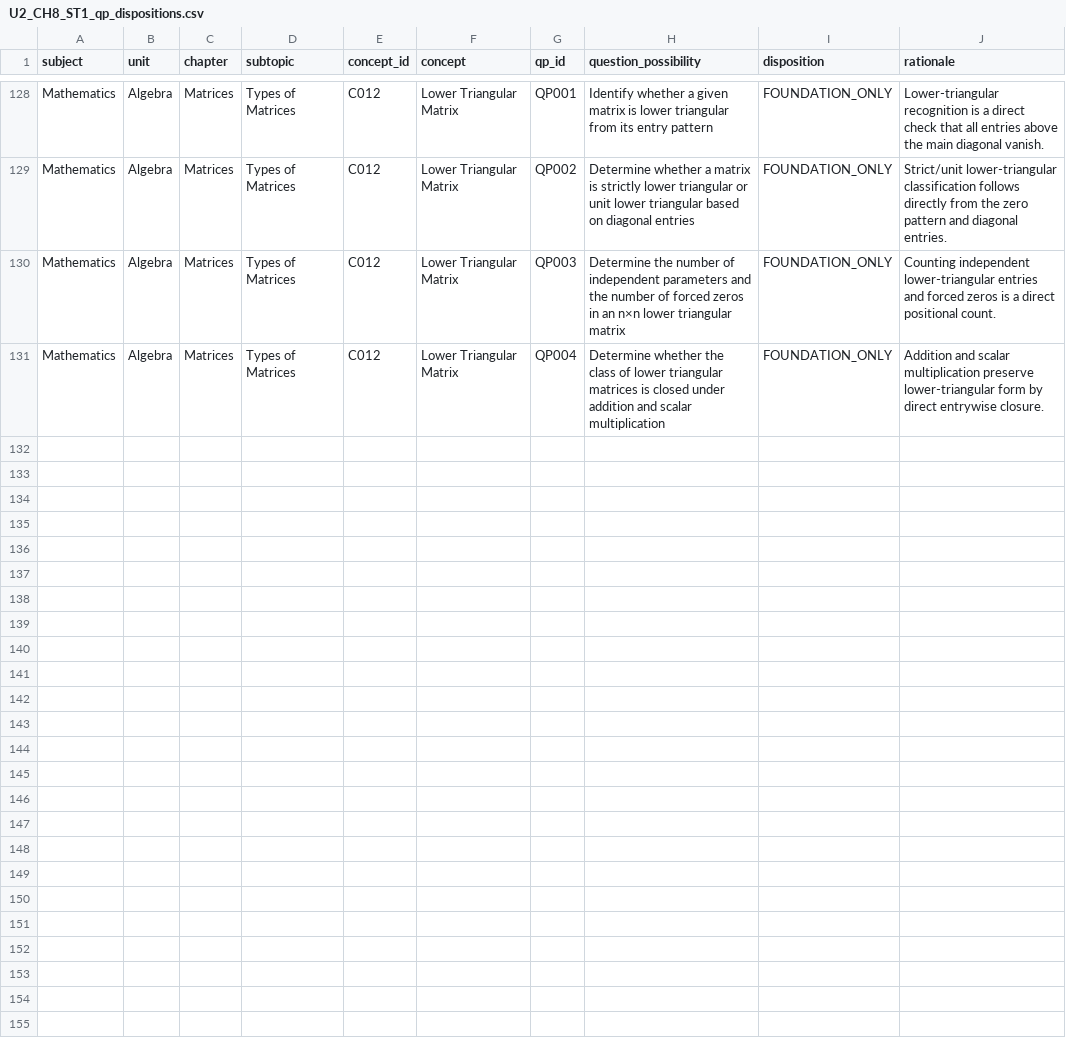
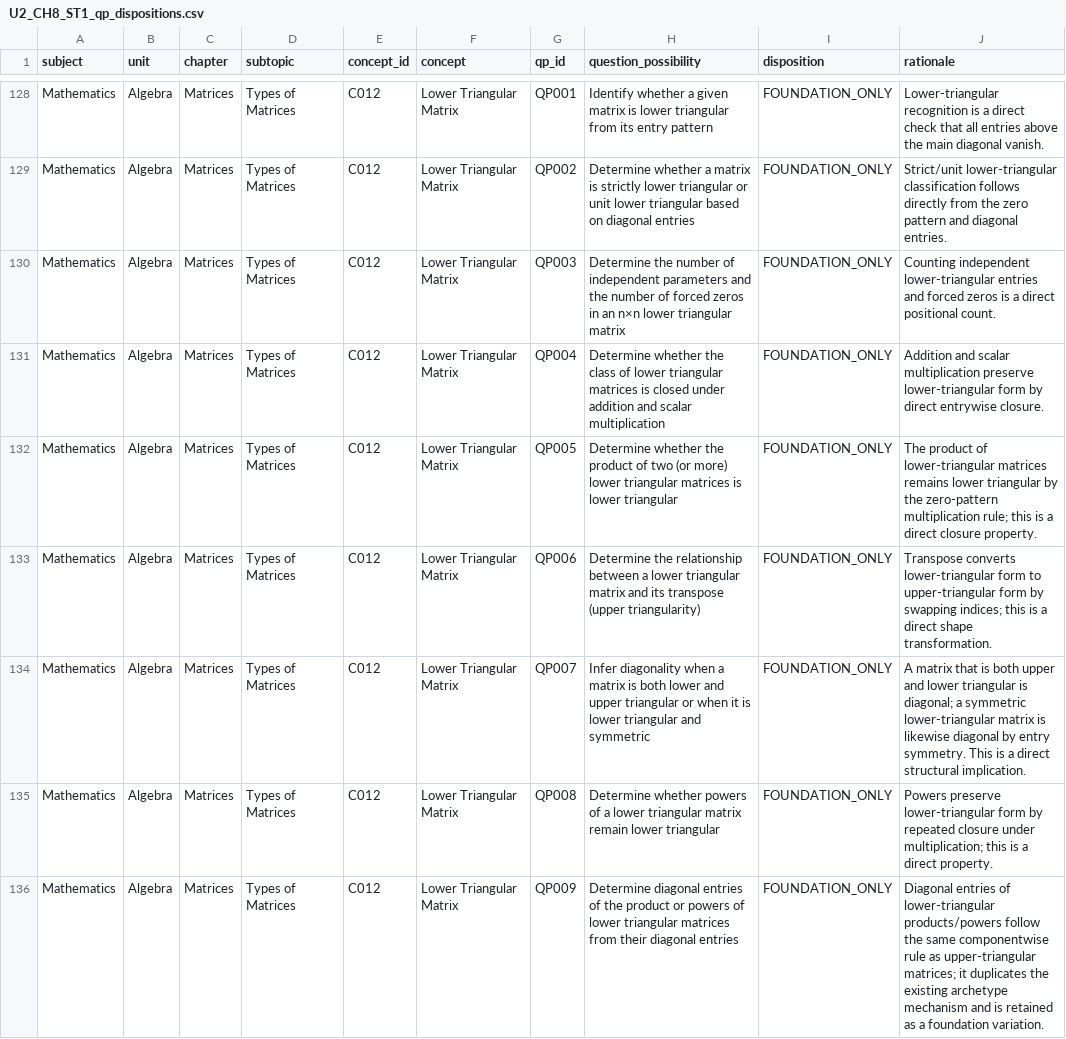
Before and after one commit to vinothkumarar/QuestionFactory, a CSV file: Engine/catalog/archetype_catalog/catalogs/U2_CH8_ST1_qp_dispositions.csv, drawn as a sheet; only a part is shown, gaps mark what is left out.

Commit message:
Export matrix QP dispositions through global QP135

```diff
--- a/Engine/catalog/archetype_catalog/catalogs/U2_CH8_ST1_qp_dispositions.csv
+++ b/Engine/catalog/archetype_catalog/catalogs/U2_CH8_ST1_qp_dispositions.csv
@@ -131 +131,6 @@ Mathematics,Algebra,Matrices,Types of Matrices,C012,Lower Triangular Matrix,QP00
 Mathematics,Algebra,Matrices,Types of Matrices,C012,Lower Triangular Matrix,QP004,Determine whether the class of lower triangular matrices is closed under addition and scalar multiplication,FOUNDATION_ONLY,Addition and scalar multiplication preserve lower-triangular form by direct entrywise closure.
+Mathematics,Algebra,Matrices,Types of Matrices,C012,Lower Triangular Matrix,QP005,Determine whether the product of two (or more) lower triangular matrices is lower triangular,FOUNDATION_ONLY,The product of lower-triangular matrices remains lower triangular by the zero-pattern multiplication rule; this is a direct closure property.
+Mathematics,Algebra,Matrices,Types of Matrices,C012,Lower Triangular Matrix,QP006,Determine the relationship between a lower triangular matrix and its transpose (upper triangularity),FOUNDATION_ONLY,Transpose converts lower-triangular form to upper-triangular form by swapping indices; this is a direct shape transformation.
+Mathematics,Algebra,Matrices,Types of Matrices,C012,Lower Triangular Matrix,QP007,Infer diagonality when a matrix is both lower and upper triangular or when it is lower triangular and symmetric,FOUNDATION_ONLY,A matrix that is both upper and lower triangular is diagonal; a symmetric lower-triangular matrix is likewise diagonal by entry symmetry. This is a direct structural implication.
+Mathematics,Algebra,Matrices,Types of Matrices,C012,Lower Triangular Matrix,QP008,Determine whether powers of a lower triangular matrix remain lower triangular,FOUNDATION_ONLY,Powers preserve lower-triangular form by repeated closure under multiplication; this is a direct property.
+Mathematics,Algebra,Matrices,Types of Matrices,C012,Lower Triangular Matrix,QP009,Determine diagonal entries of the product or powers of lower triangular matrices from their diagonal entries,FOUNDATION_ONLY,Diagonal entries of lower-triangular products/powers follow the same componentwise rule as upper-triangular matrices; it duplicates the existing archetype mechanism and is retained as a foundation variation.
```
